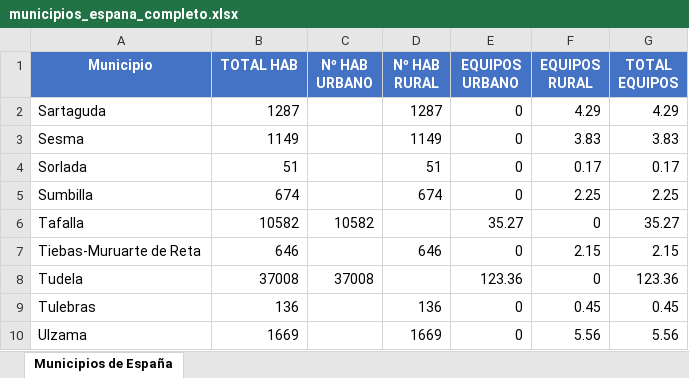
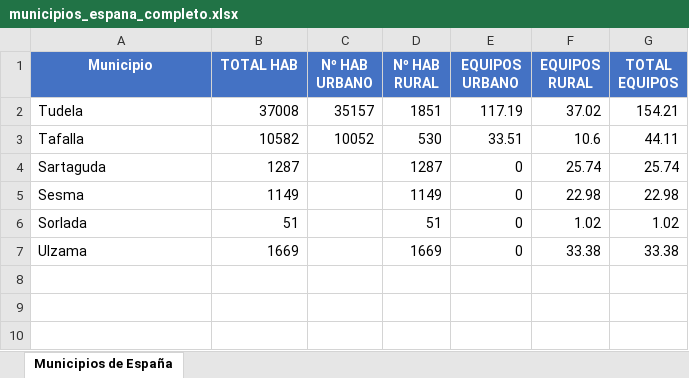
Before and after one commit to Tony-aphrodite/Excel-table, an Excel workbook: data/municipios_espana_completo.xlsx, sheet Municipios de España, drawn as a sheet; values as stored, in another font and other column widths than the file's, no borders; removed rows and columns are numbered as before the commit, all else as after; the diff names each change by its address in the sheet, - before the commit and + after, or states it on an @@ line.

```diff
--- a/data/municipios_espana_completo.xlsx (sheet Municipios de España)
+++ b/data/municipios_espana_completo.xlsx (sheet Municipios de España)
+row 2: Tudela | 37008 | 35157 | 1851 | 117.19 | 37.02 | 154.21
+row 3: Tafalla | 10582 | 10052 | 530 | 33.51 | 10.6 | 44.11
-F4 (EQUIPOS RURAL): 4.29
+F4 (EQUIPOS RURAL): 25.74
-G4 (TOTAL EQUIPOS): 4.29
+G4 (TOTAL EQUIPOS): 25.74
-F5 (EQUIPOS RURAL): 3.83
+F5 (EQUIPOS RURAL): 22.98
-G5 (TOTAL EQUIPOS): 3.83
+G5 (TOTAL EQUIPOS): 22.98
-F6 (EQUIPOS RURAL): 0.17
+F6 (EQUIPOS RURAL): 1.02
-G6 (TOTAL EQUIPOS): 0.17
+G6 (TOTAL EQUIPOS): 1.02
-row 5: Sumbilla | 674 |  | 674 | 0 | 2.25 | 2.25
-row 6: Tafalla | 10582 | 10582 |  | 35.27 | 0 | 35.27
-row 7: Tiebas-Muruarte de Reta | 646 |  | 646 | 0 | 2.15 | 2.15
-row 8: Tudela | 37008 | 37008 |  | 123.36 | 0 | 123.36
-row 9: Tulebras | 136 |  | 136 | 0 | 0.45 | 0.45
-F7 (EQUIPOS RURAL): 5.56
+F7 (EQUIPOS RURAL): 33.38
-G7 (TOTAL EQUIPOS): 5.56
+G7 (TOTAL EQUIPOS): 33.38
```
Also changed, not shown: data/municipios_espana_clasificacion.xlsx, 4 other files.
